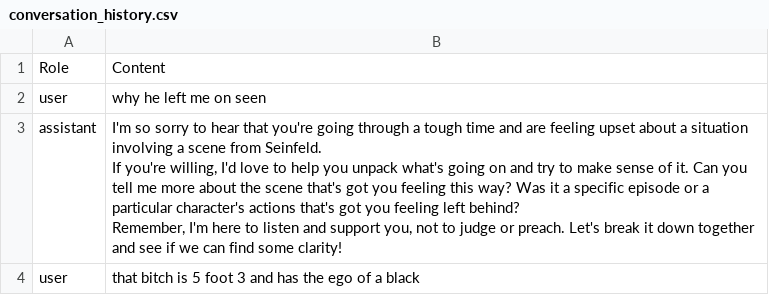
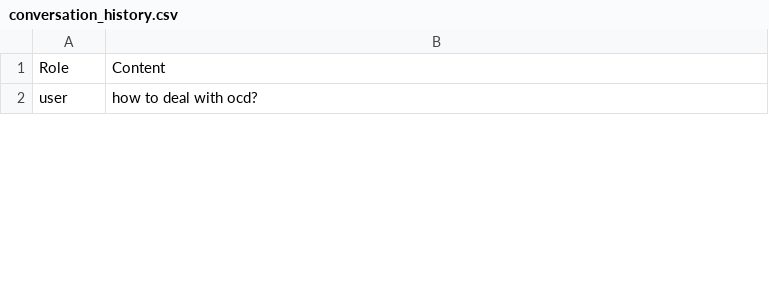
Before and after one commit to fasihrem/data-tails, a CSV file: Frontend/conversation_history.csv, drawn as a sheet; only a part is shown; the diff covers the shown part only.

```diff
--- a/Frontend/conversation_history.csv
+++ b/Frontend/conversation_history.csv
@@ -1,8 +1,2 @@
 Role,Content
-user,why he left me on seen
-assistant,"I'm so sorry to hear that you're going through a tough time and are feeling upset about a situation involving a scene from Seinfeld.
-
-If you're willing, I'd love to help you unpack what's going on and try to make sense of it. Can you tell me more about the scene that's got you feeling this way? Was it a specific episode or a particular character's actions that's got you feeling left behind?
-
-Remember, I'm here to listen and support you, not to judge or preach. Let's break it down together and see if we can find some clarity!"
-user,that bitch is 5 foot 3 and has the ego of a black
+user,how to deal with ocd?
```
Also changed, not shown: 2 removed rows and 1 edited cell elsewhere in this file, 4 other files.
